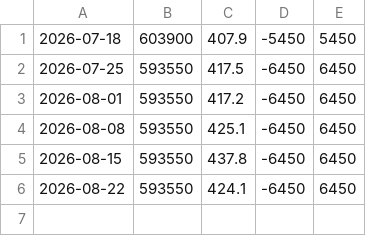
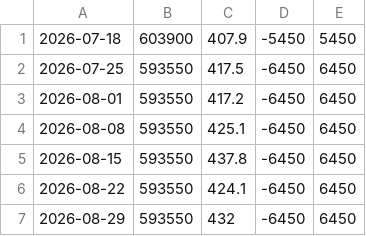
Before and after one commit to zamaxg5ktkyms9/S-Quant, a CSV file: backups/sheets/weekly_log.csv, drawn as a sheet.

```diff
--- a/backups/sheets/weekly_log.csv
+++ b/backups/sheets/weekly_log.csv
@@ -6 +6,2 @@
 2026-08-22,593550,424.1,-6450,6450
+2026-08-29,593550,432,-6450,6450
```
